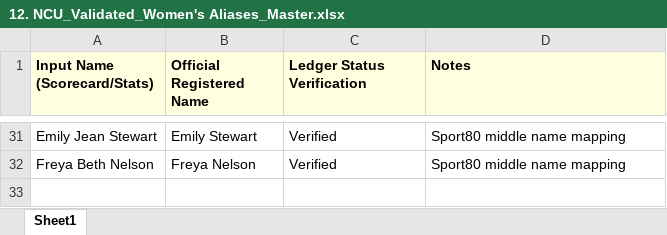
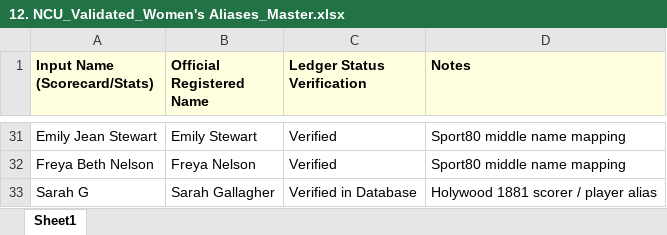
Before and after one commit to wyliemckinty/NCU-Cricket-Stats, an Excel workbook: 12. NCU_Validated_Women's Aliases_Master.xlsx, sheet Sheet1, drawn as a sheet; only a part is shown, gaps mark what is left out; values as stored, in another font and other column widths than the file's, no borders; the diff names each change by its address in the sheet, - before the commit and + after, or states it on an @@ line.

```diff
--- a/12. NCU_Validated_Women's Aliases_Master.xlsx (sheet Sheet1)
+++ b/12. NCU_Validated_Women's Aliases_Master.xlsx (sheet Sheet1)
+row 33: Sarah G | Sarah Gallagher | Verified in Database | Holywood 1881 scorer / player alias
```
Also changed, not shown: 2. NCU_Validated_Aliases_Master.xlsx, 5. Secondary_Team_Map.xlsx, 2 other files.
